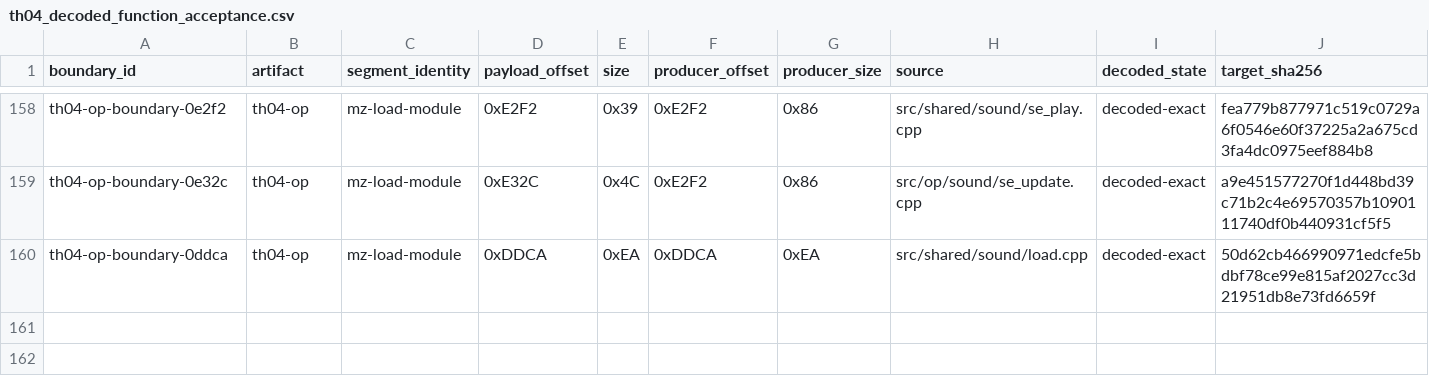
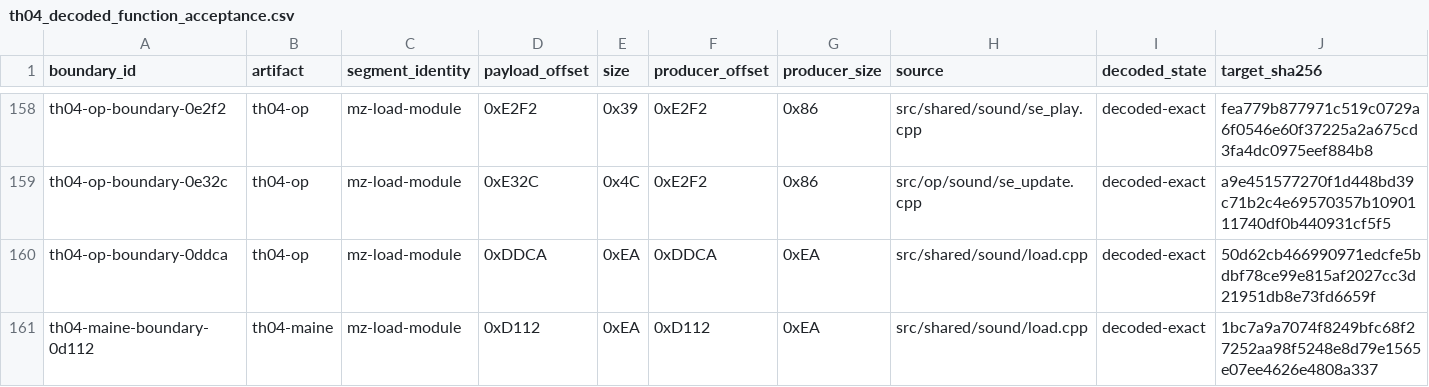
Before and after one commit to DropSonic0/th04, a CSV file: config/th04_decoded_function_acceptance.csv, drawn as a sheet; only a part is shown, gaps mark what is left out; rows hold the shown columns only; the diff names each change by its address in the sheet, - before the commit and + after, or states it on an @@ line.

```diff
--- a/config/th04_decoded_function_acceptance.csv
+++ b/config/th04_decoded_function_acceptance.csv
+row 161: th04-maine-boundary-0d112 | th04-maine | mz-load-module | 0xD112 | 0xEA | 0xD112 | 0xEA | src/shared/sound/load.cpp | decoded-exact | 1bc7a9a7074f8249bfc68f27252aa98f5248e8d79e1565e07ee4626e4808a337
```
Also changed, not shown: config/th04_function_boundaries.csv, config/units.csv, 3 other files.
